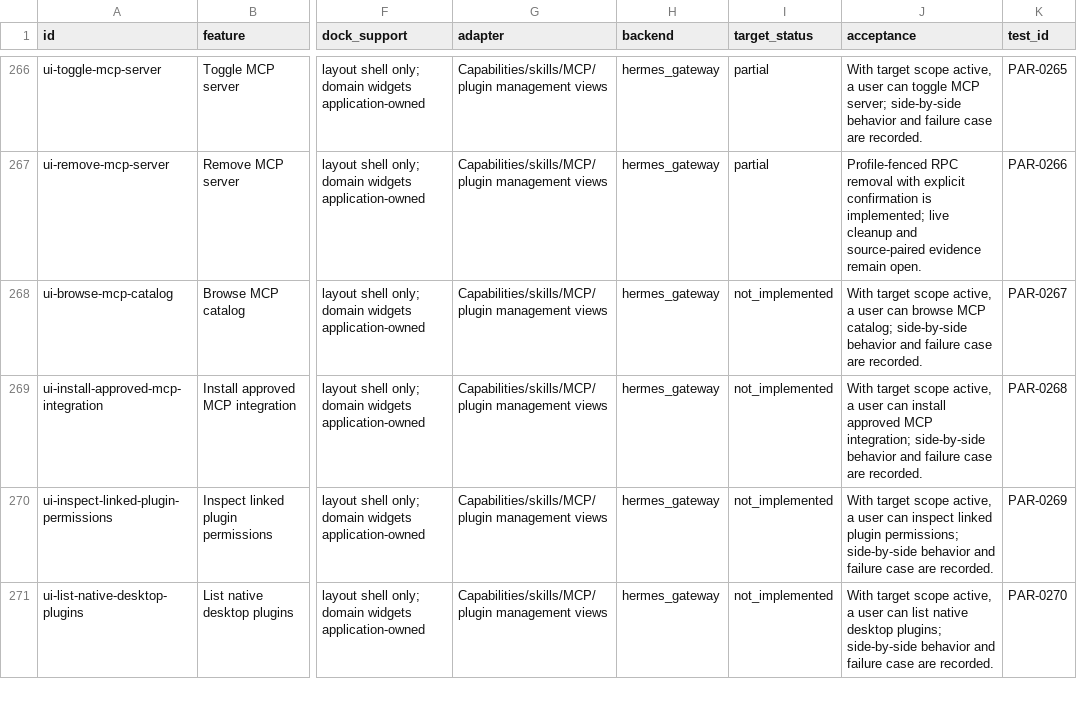
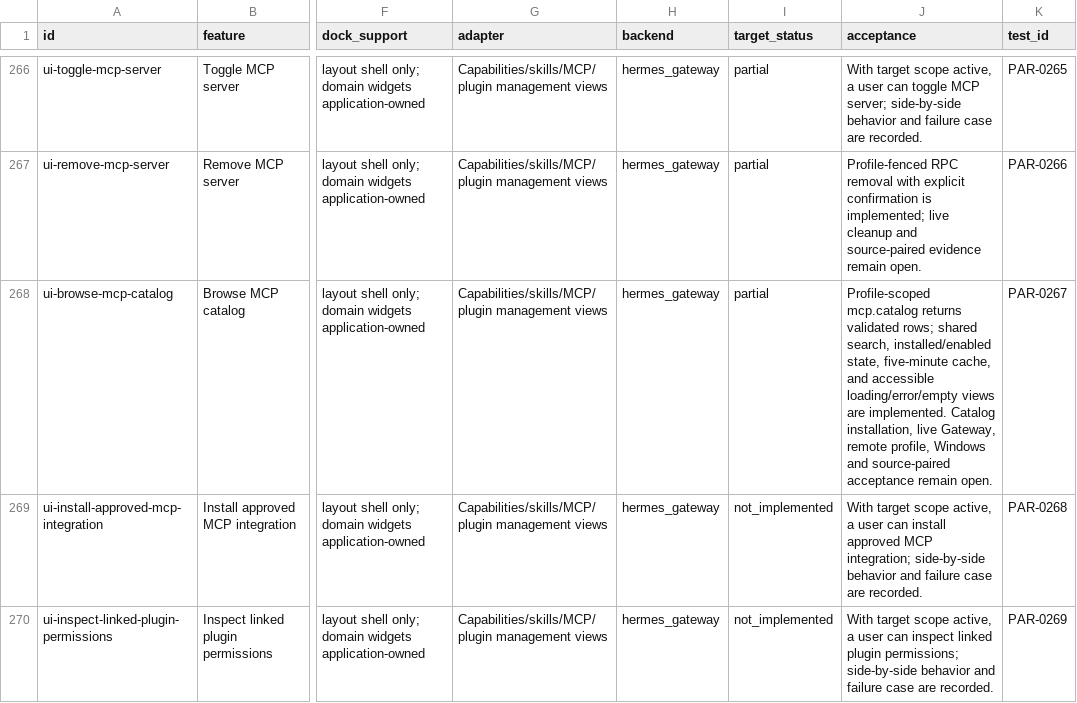
Before and after one commit to robertheadley/Doofus-Dock-Hermes, a CSV file: docs/reference/Hermes_DoofusDock_Rust_Parity_2026-11-12/maps/CAPABILITY_CROSSWALK.csv, drawn as a sheet; only a part is shown, gaps mark what is left out; the shorter side is filled out with more unchanged rows; the diff names each change by its address in the sheet, - before the commit and + after, or states it on an @@ line.

```diff
--- a/docs/reference/Hermes_DoofusDock_Rust_Parity_2026-11-12/maps/CAPABILITY_CROSSWALK.csv
+++ b/docs/reference/Hermes_DoofusDock_Rust_Parity_2026-11-12/maps/CAPABILITY_CROSSWALK.csv
-I268 (target_status): not_implemented
+I268 (target_status): partial
-J268 (acceptance): With target scope active, a user can browse MCP catalog; side-by-side behavior and failure case are recorded.
+J268 (acceptance): Profile-scoped mcp.catalog returns validated rows; shared search, installed/enabled state, five-minute cache, and accessible loading/error/empty views are implemented. Catalog installation, live Gateway, remote profile, Windows and source-paired acceptance remain open.
```
Also changed, not shown: apps/hermes-native/docs/status/CHAT_TOOL_PROGRESS.csv, apps/hermes-native/docs/status/IMPLEMENTATION_PROGRESS.csv, 16 other files.
